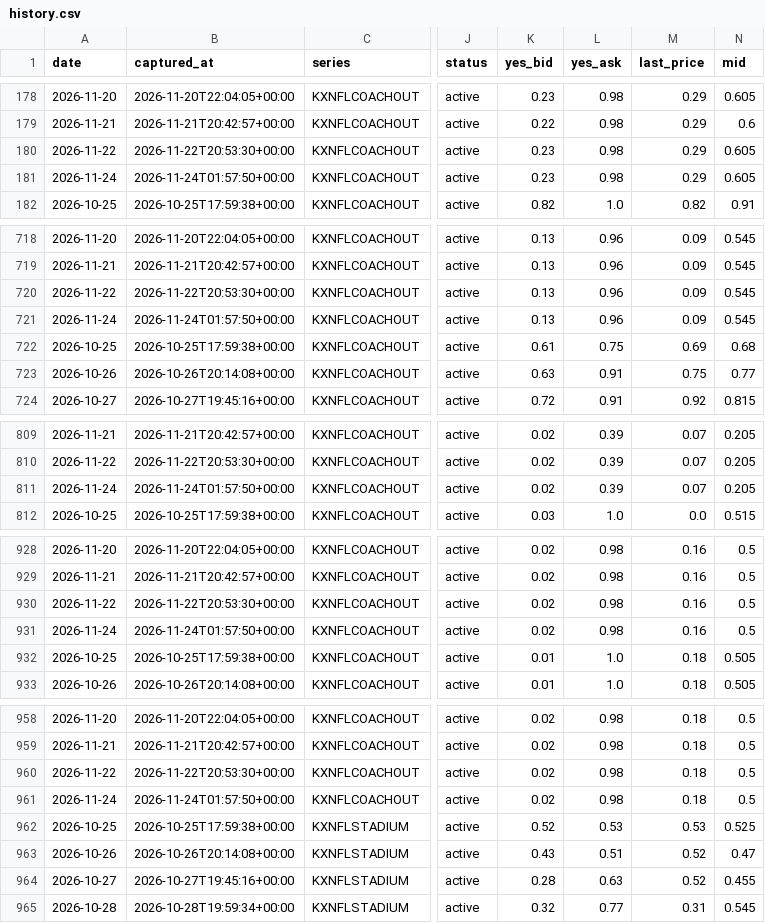
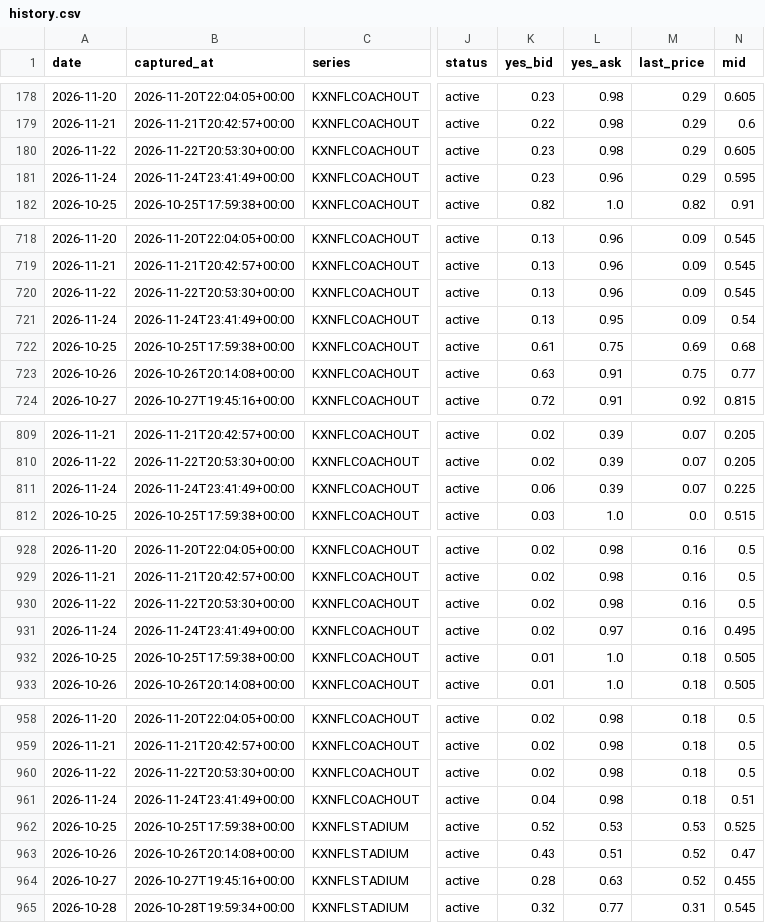
Before and after one commit to teaubaut/kalshi-nfl-history, a CSV file: data/2026/week-25/history.csv, drawn as a sheet; only a part is shown, gaps mark what is left out; the diff covers the shown part only; the diff names each change by its address in the sheet, - before the commit and + after, or states it on an @@ line.

```diff
--- a/data/2026/week-25/history.csv
+++ b/data/2026/week-25/history.csv
-B181 (captured_at): 2026-11-24T01:57:50+00:00
+B181 (captured_at): 2026-11-24T23:41:49+00:00
-L181 (yes_ask): 0.98
+L181 (yes_ask): 0.96
-N181 (mid): 0.605
+N181 (mid): 0.595
-B721 (captured_at): 2026-11-24T01:57:50+00:00
+B721 (captured_at): 2026-11-24T23:41:49+00:00
-L721 (yes_ask): 0.96
+L721 (yes_ask): 0.95
-N721 (mid): 0.545
+N721 (mid): 0.54
-B811 (captured_at): 2026-11-24T01:57:50+00:00
+B811 (captured_at): 2026-11-24T23:41:49+00:00
-K811 (yes_bid): 0.02
+K811 (yes_bid): 0.06
-N811 (mid): 0.205
+N811 (mid): 0.225
-B931 (captured_at): 2026-11-24T01:57:50+00:00
+B931 (captured_at): 2026-11-24T23:41:49+00:00
-L931 (yes_ask): 0.98
+L931 (yes_ask): 0.97
-N931 (mid): 0.5
+N931 (mid): 0.495
-B961 (captured_at): 2026-11-24T01:57:50+00:00
+B961 (captured_at): 2026-11-24T23:41:49+00:00
-K961 (yes_bid): 0.02
+K961 (yes_bid): 0.04
-N961 (mid): 0.5
+N961 (mid): 0.51
```
Also changed, not shown: 79 edited cells elsewhere in this file, data/2026/week-104/history.csv, data/2026/week-23/history.csv, 15 other files.
